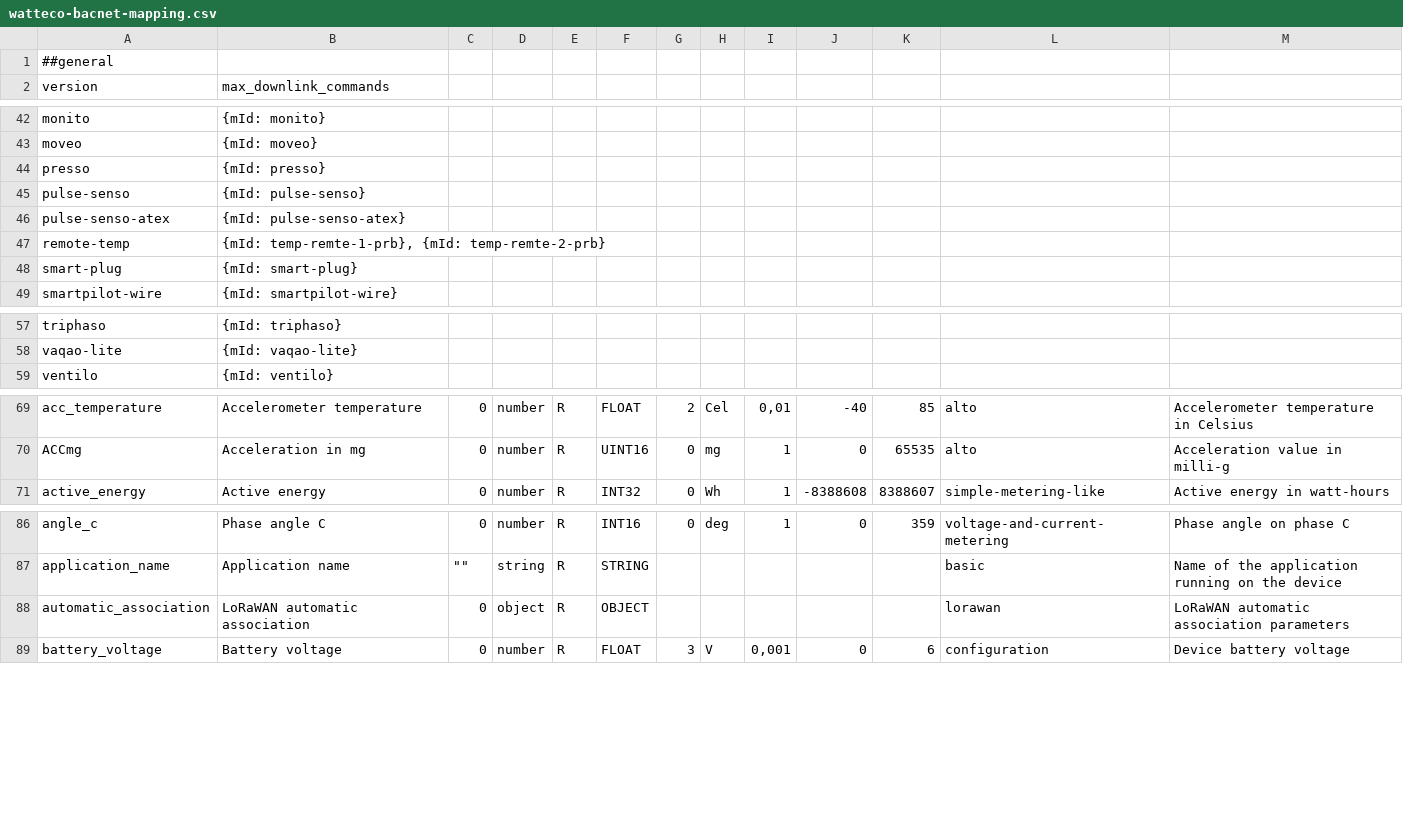
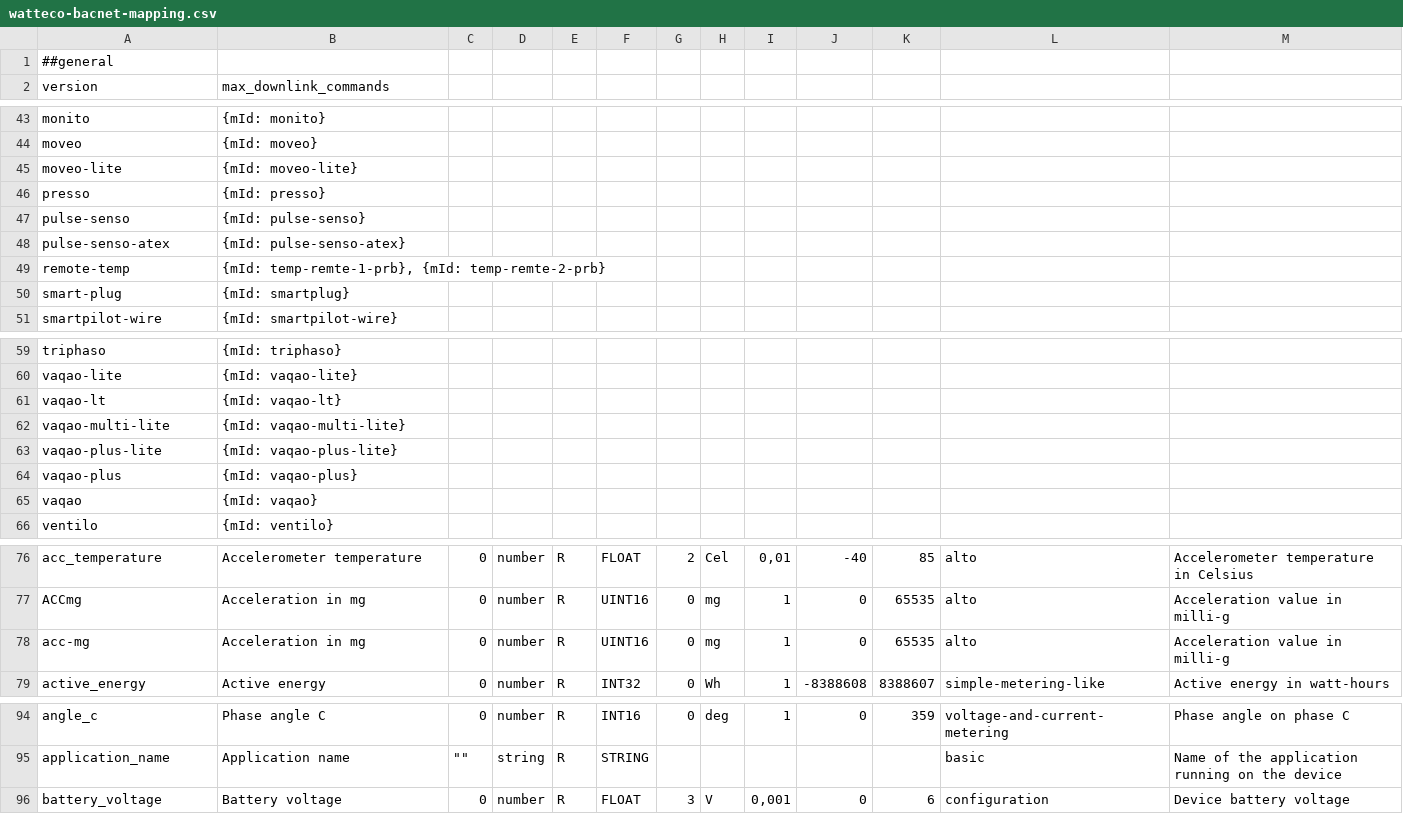
Before and after one commit to Watteco/Codec-API-LoRaWAN, a CSV file: watteco-bacnet-mapping.csv, drawn as a sheet; only a part is shown, gaps mark what is left out; the diff covers the shown part only.

Commit message:
Add alto, vaqao variants and moveolt, rename smartplug, remove automatic_association, all of this in the bacnet mapping file.

```diff
--- a/watteco-bacnet-mapping.csv
+++ b/watteco-bacnet-mapping.csv
@@ -43,2 +44,3 @@ monito;{mId: monito};;;;;;;;;;;
 moveo;{mId: moveo};;;;;;;;;;;
+moveo-lite;{mId: moveo-lite};;;;;;;;;;;
 presso;{mId: presso};;;;;;;;;;;
@@ -47,3 +49,3 @@ pulse-senso-atex;{mId: pulse-senso-atex};;;;;;;;;;;
 remote-temp;{mId: temp-remte-1-prb}, {mId: temp-remte-2-prb};;;;;;;;;;;
-smart-plug;{mId: smart-plug};;;;;;;;;;;
+smart-plug;{mId: smartplug};;;;;;;;;;;
 smartpilot-wire;{mId: smartpilot-wire};;;;;;;;;;;
@@ -58,2 +60,7 @@ triphaso;{mId: triphaso};;;;;;;;;;;
 vaqao-lite;{mId: vaqao-lite};;;;;;;;;;;
+vaqao-lt;{mId: vaqao-lt};;;;;;;;;;;
+vaqao-multi-lite;{mId: vaqao-multi-lite};;;;;;;;;;;
+vaqao-plus-lite;{mId: vaqao-plus-lite};;;;;;;;;;;
+vaqao-plus;{mId: vaqao-plus};;;;;;;;;;;
+vaqao;{mId: vaqao};;;;;;;;;;;
 ventilo;{mId: ventilo};;;;;;;;;;;
@@ -70,2 +77,3 @@ acc_temperature;Accelerometer temperature;0;number;R;FLOAT;2;Cel;0,01;-40;85;alt
 ACCmg;Acceleration in mg;0;number;R;UINT16;0;mg;1;0;65535;alto;Acceleration value in milli-g
+acc-mg;Acceleration in mg;0;number;R;UINT16;0;mg;1;0;65535;alto;Acceleration value in milli-g
 active_energy;Active energy;0;number;R;INT32;0;Wh;1;-8388608;8388607;simple-metering-like;Active energy in watt-hours
@@ -87,3 +95,2 @@ angle_c;Phase angle C;0;number;R;INT16;0;deg;1;0;359;voltage-and-current-meterin
 application_name;Application name;"""""";string;R;STRING;;;;;;basic;Name of the application running on the device
-automatic_association;LoRaWAN automatic association;0;object;R;OBJECT;;;;;;lorawan;LoRaWAN automatic association parameters
 battery_voltage;Battery voltage;0;number;R;FLOAT;3;V;0,001;0;6;configuration;Device battery voltage
```
Also changed, not shown: 1 added row and 15 edited cells elsewhere in this file.
